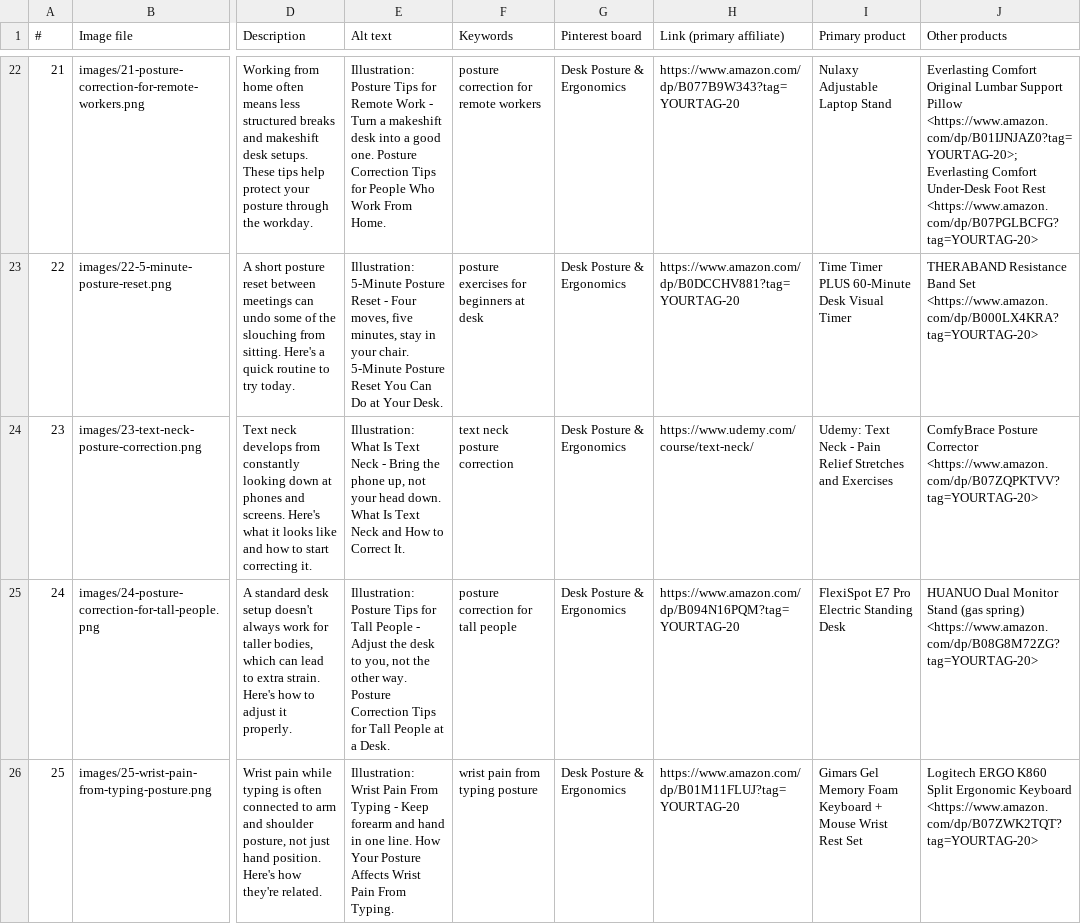
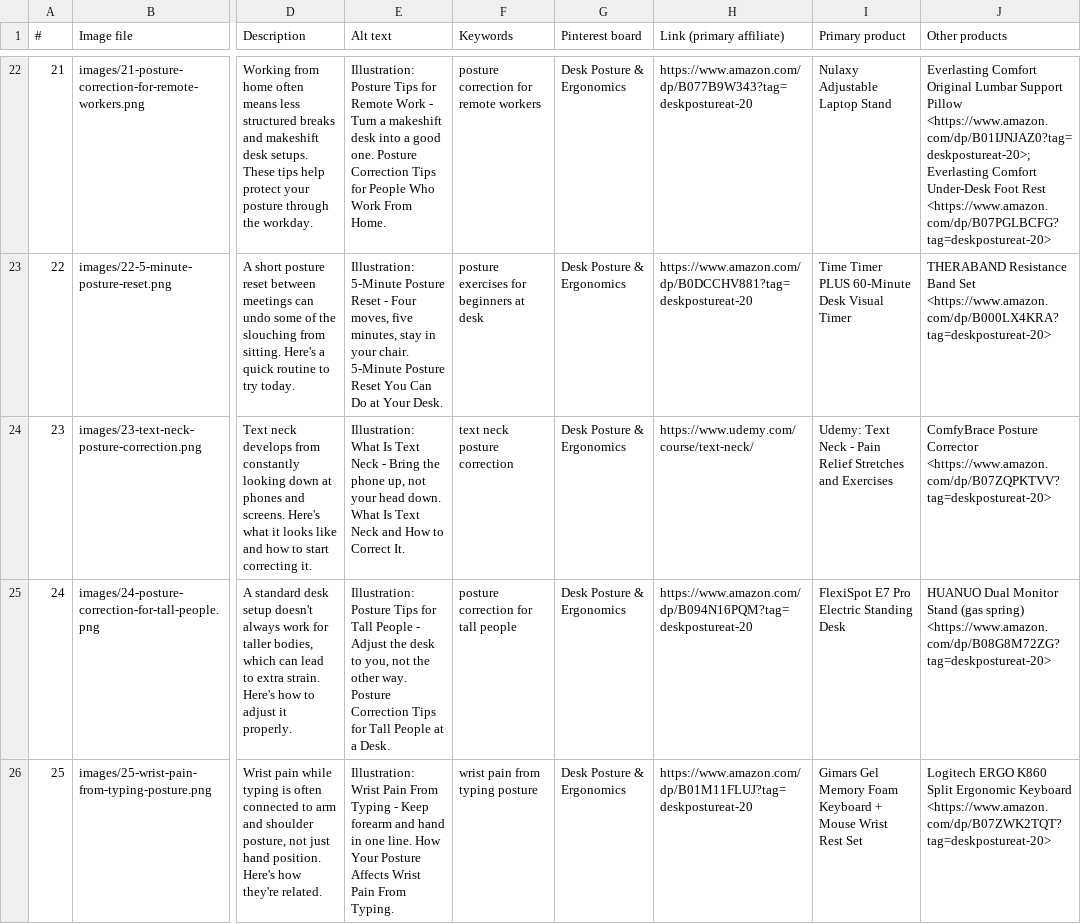
Before and after one commit to gtressaoki-ctrl/eBay-automation, a CSV file: pinterest/posture-pins/pins.csv, drawn as a sheet; only a part is shown, gaps mark what is left out; the diff covers the shown part only; the diff names each change by its address in the sheet, - before the commit and + after, or states it on an @@ line.

```diff
--- a/pinterest/posture-pins/pins.csv
+++ b/pinterest/posture-pins/pins.csv
-H22 (Link (primary affiliate)): https://www.amazon.com/dp/B077B9W343?tag=YOURTAG-20
+H22 (Link (primary affiliate)): https://www.amazon.com/dp/B077B9W343?tag=deskpostureat-20
-J22 (Other products): …Support Pillow <https://www.amazon.com/dp/B01IJNJAZ0?tag=YOURTAG-20>; Everlasting Comfort Under-Desk Foot Rest <https://www.amazon.com/dp/B07PGLBCFG?tag=YOURTAG-20>
+J22 (Other products): …Support Pillow <https://www.amazon.com/dp/B01IJNJAZ0?tag=deskpostureat-20>; Everlasting Comfort Under-Desk Foot Rest <https://www.amazon.com/dp/B07PGLBCFG?tag=deskpostureat-20>
-H23 (Link (primary affiliate)): https://www.amazon.com/dp/B0DCCHV881?tag=YOURTAG-20
+H23 (Link (primary affiliate)): https://www.amazon.com/dp/B0DCCHV881?tag=deskpostureat-20
-J23 (Other products): …Band Set <https://www.amazon.com/dp/B000LX4KRA?tag=YOURTAG-20>
+J23 (Other products): …Band Set <https://www.amazon.com/dp/B000LX4KRA?tag=deskpostureat-20>
-J24 (Other products): …Posture Corrector <https://www.amazon.com/dp/B07ZQPKTVV?tag=YOURTAG-20>
+J24 (Other products): …Posture Corrector <https://www.amazon.com/dp/B07ZQPKTVV?tag=deskpostureat-20>
-H25 (Link (primary affiliate)): https://www.amazon.com/dp/B094N16PQM?tag=YOURTAG-20
+H25 (Link (primary affiliate)): https://www.amazon.com/dp/B094N16PQM?tag=deskpostureat-20
-J25 (Other products): …(gas spring) <https://www.amazon.com/dp/B08G8M72ZG?tag=YOURTAG-20>
+J25 (Other products): …(gas spring) <https://www.amazon.com/dp/B08G8M72ZG?tag=deskpostureat-20>
-H26 (Link (primary affiliate)): https://www.amazon.com/dp/B01M11FLUJ?tag=YOURTAG-20
+H26 (Link (primary affiliate)): https://www.amazon.com/dp/B01M11FLUJ?tag=deskpostureat-20
-J26 (Other products): …Ergonomic Keyboard <https://www.amazon.com/dp/B07ZWK2TQT?tag=YOURTAG-20>
+J26 (Other products): …Ergonomic Keyboard <https://www.amazon.com/dp/B07ZWK2TQT?tag=deskpostureat-20>
```
Also changed, not shown: 40 edited cells elsewhere in this file, 3 other files.
